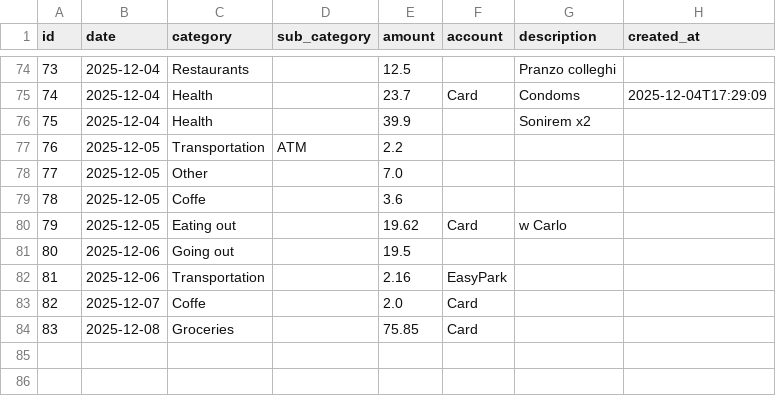
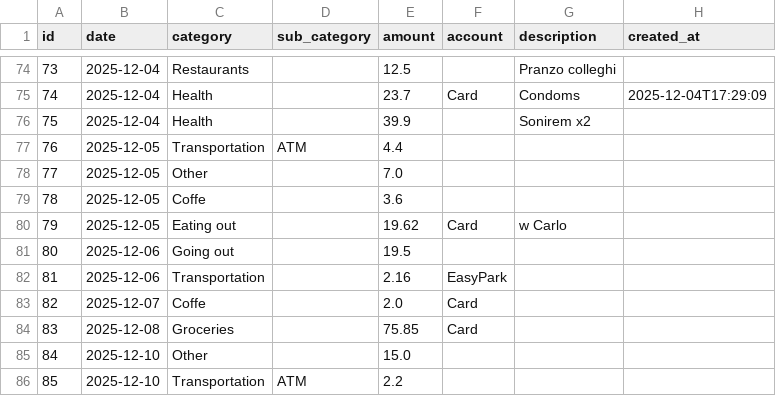
Before and after one commit to FiengoKineton/money-manager, a CSV file: data/expenses.csv, drawn as a sheet; only a part is shown, gaps mark what is left out.

```diff
--- a/data/expenses.csv
+++ b/data/expenses.csv
@@ -76,3 +76,3 @@ id,date,category,sub_category,amount,account,description,created_at
 75,2025-12-04,Health,,39.9,,Sonirem x2,
-76,2025-12-05,Transportation,ATM,2.2,,,
+76,2025-12-05,Transportation,ATM,4.4,,,
 77,2025-12-05,Other,,7.0,,,
@@ -84 +84,3 @@ id,date,category,sub_category,amount,account,description,created_at
 83,2025-12-08,Groceries,,75.85,Card,,
+84,2025-12-10,Other,,15.0,,,
+85,2025-12-10,Transportation,ATM,2.2,,,
```
